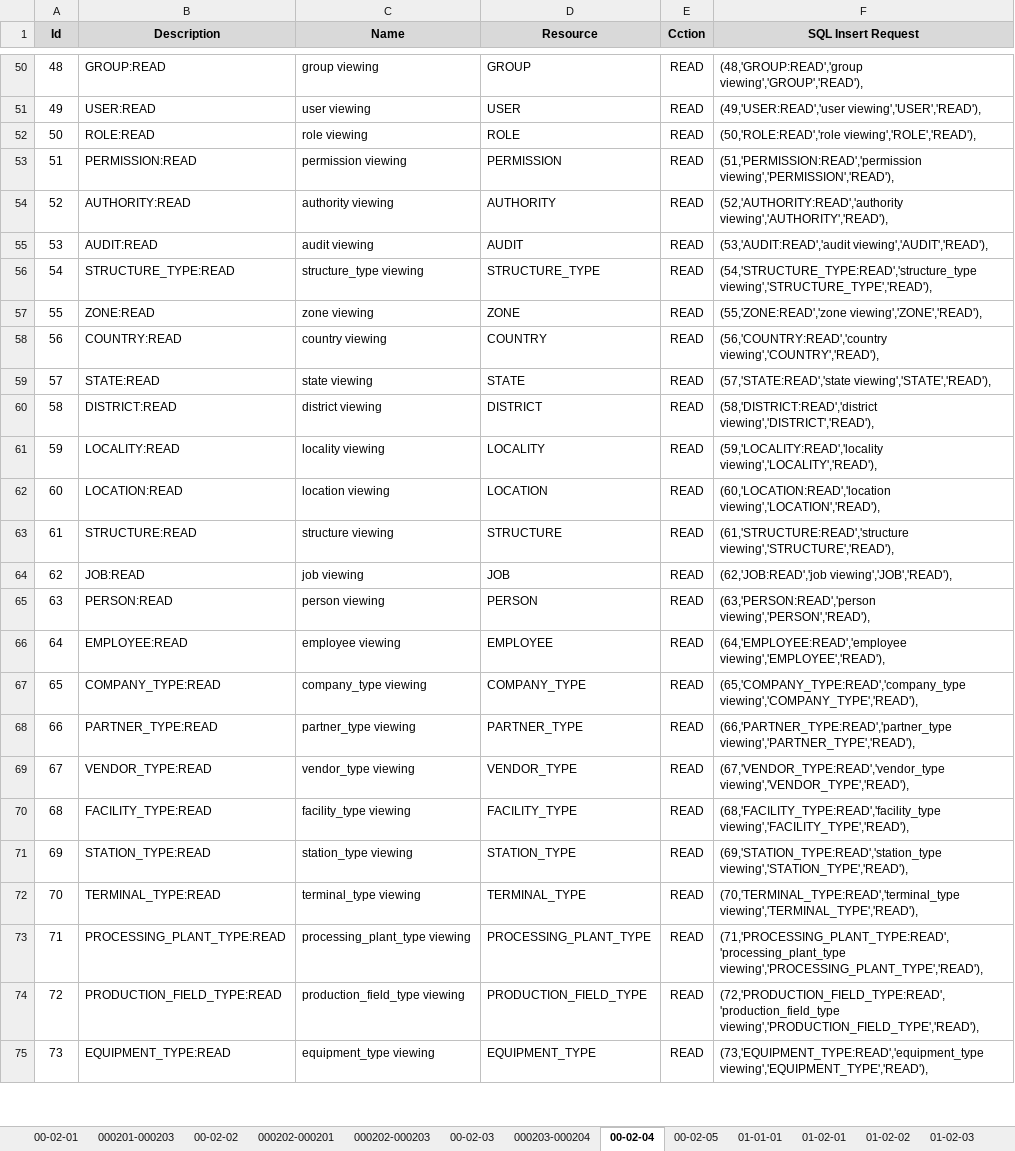
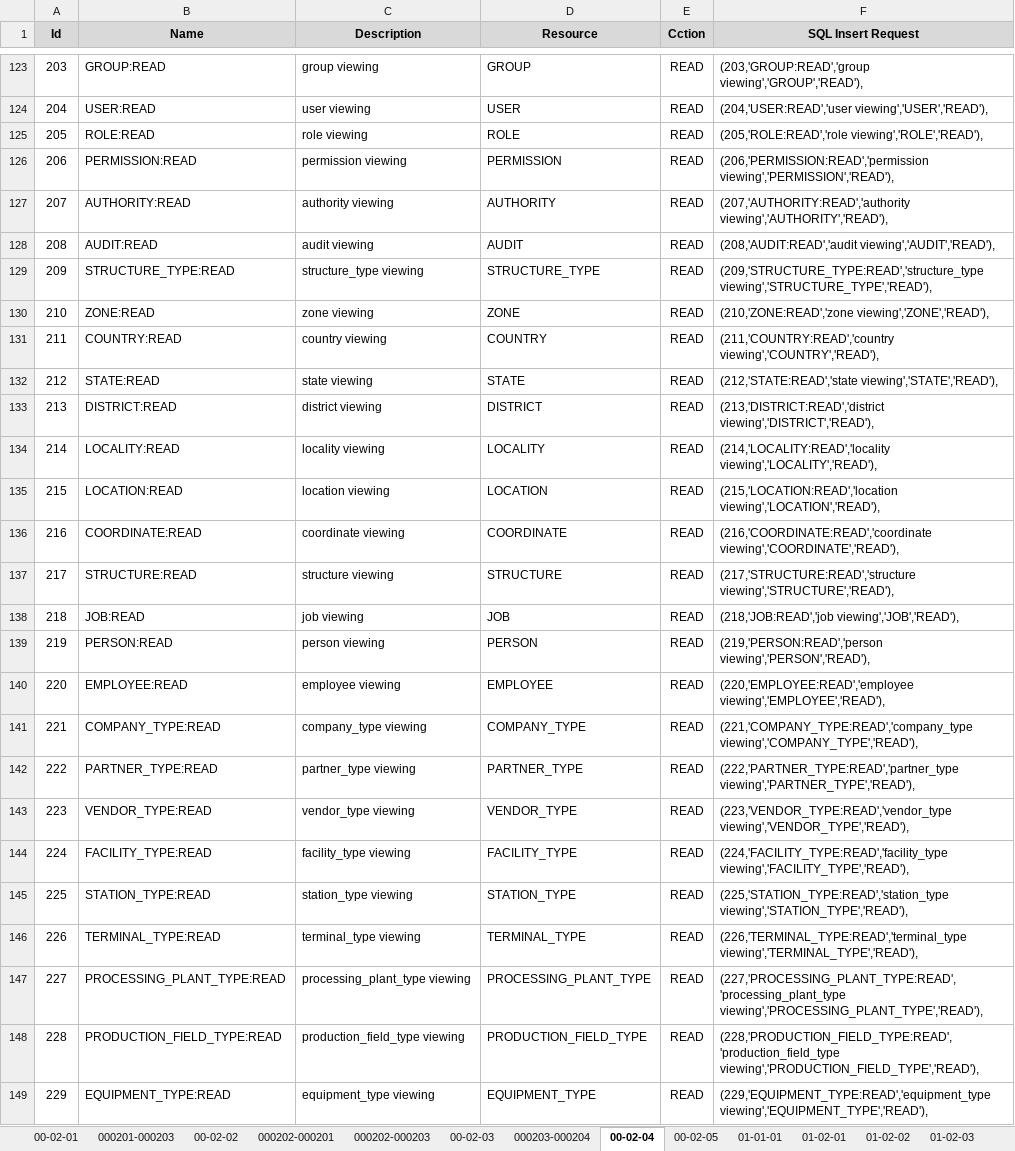
Before and after one commit to CHOUABBIA-AMINE/HyFloAPI, an Excel workbook: src/main/resources/HyFlo_db.xlsx, sheet 00-02-04, drawn as a sheet; only a part is shown, gaps mark what is left out; values as stored, in another font and other column widths than the file's, no borders; addresses are those after the commit; the diff covers the shown part only; the diff names each change by its address in the sheet, - before the commit and + after, or states it on an @@ line.

```diff
--- a/src/main/resources/HyFlo_db.xlsx (sheet 00-02-04)
+++ b/src/main/resources/HyFlo_db.xlsx (sheet 00-02-04)
-B1: Description
+B1: Name
-C1: Name
+C1: Description
@@ column A (Id) renumbered from row 5 down @@
-F123 (SQL Insert Request): (48,'GROUP:READ','group viewing','GROUP','READ'),
+F123 (SQL Insert Request): (203,'GROUP:READ','group viewing','GROUP','READ'),
-F124 (SQL Insert Request): (49,'USER:READ','user viewing','USER','READ'),
+F124 (SQL Insert Request): (204,'USER:READ','user viewing','USER','READ'),
-F125 (SQL Insert Request): (50,'ROLE:READ','role viewing','ROLE','READ'),
+F125 (SQL Insert Request): (205,'ROLE:READ','role viewing','ROLE','READ'),
-F126 (SQL Insert Request): (51,'PERMISSION:READ','permission viewing','PERMISSION','READ'),
+F126 (SQL Insert Request): (206,'PERMISSION:READ','permission viewing','PERMISSION','READ'),
-F127 (SQL Insert Request): (52,'AUTHORITY:READ','authority viewing','AUTHORITY','READ'),
+F127 (SQL Insert Request): (207,'AUTHORITY:READ','authority viewing','AUTHORITY','READ'),
-F128 (SQL Insert Request): (53,'AUDIT:READ','audit viewing','AUDIT','READ'),
+F128 (SQL Insert Request): (208,'AUDIT:READ','audit viewing','AUDIT','READ'),
-F129 (SQL Insert Request): (54,'STRUCTURE_TYPE:READ','structure_type viewing','STRUCTURE_TYPE','READ'),
+F129 (SQL Insert Request): (209,'STRUCTURE_TYPE:READ','structure_type viewing','STRUCTURE_TYPE','READ'),
-F130 (SQL Insert Request): (55,'ZONE:READ','zone viewing','ZONE','READ'),
+F130 (SQL Insert Request): (210,'ZONE:READ','zone viewing','ZONE','READ'),
-F131 (SQL Insert Request): (56,'COUNTRY:READ','country viewing','COUNTRY','READ'),
+F131 (SQL Insert Request): (211,'COUNTRY:READ','country viewing','COUNTRY','READ'),
-F132 (SQL Insert Request): (57,'STATE:READ','state viewing','STATE','READ'),
+F132 (SQL Insert Request): (212,'STATE:READ','state viewing','STATE','READ'),
-F133 (SQL Insert Request): (58,'DISTRICT:READ','district viewing','DISTRICT','READ'),
+F133 (SQL Insert Request): (213,'DISTRICT:READ','district viewing','DISTRICT','READ'),
-F134 (SQL Insert Request): (59,'LOCALITY:READ','locality viewing','LOCALITY','READ'),
+F134 (SQL Insert Request): (214,'LOCALITY:READ','locality viewing','LOCALITY','READ'),
-F135 (SQL Insert Request): (60,'LOCATION:READ','location viewing','LOCATION','READ'),
+F135 (SQL Insert Request): (215,'LOCATION:READ','location viewing','LOCATION','READ'),
+row 136: 216 | COORDINATE:READ | coordinate viewing | COORDINATE | READ | (216,'COORDINATE:READ','coordinate viewing','COORDINATE','READ'),
-F137 (SQL Insert Request): (61,'STRUCTURE:READ','structure viewing','STRUCTURE','READ'),
+F137 (SQL Insert Request): (217,'STRUCTURE:READ','structure viewing','STRUCTURE','READ'),
-F138 (SQL Insert Request): (62,'JOB:READ','job viewing','JOB','READ'),
+F138 (SQL Insert Request): (218,'JOB:READ','job viewing','JOB','READ'),
-F139 (SQL Insert Request): (63,'PERSON:READ','person viewing','PERSON','READ'),
+F139 (SQL Insert Request): (219,'PERSON:READ','person viewing','PERSON','READ'),
-F140 (SQL Insert Request): (64,'EMPLOYEE:READ','employee viewing','EMPLOYEE','READ'),
+F140 (SQL Insert Request): (220,'EMPLOYEE:READ','employee viewing','EMPLOYEE','READ'),
-F141 (SQL Insert Request): (65,'COMPANY_TYPE:READ','company_type viewing','COMPANY_TYPE','READ'),
+F141 (SQL Insert Request): (221,'COMPANY_TYPE:READ','company_type viewing','COMPANY_TYPE','READ'),
-F142 (SQL Insert Request): (66,'PARTNER_TYPE:READ','partner_type viewing','PARTNER_TYPE','READ'),
+F142 (SQL Insert Request): (222,'PARTNER_TYPE:READ','partner_type viewing','PARTNER_TYPE','READ'),
-F143 (SQL Insert Request): (67,'VENDOR_TYPE:READ','vendor_type viewing','VENDOR_TYPE','READ'),
+F143 (SQL Insert Request): (223,'VENDOR_TYPE:READ','vendor_type viewing','VENDOR_TYPE','READ'),
-F144 (SQL Insert Request): (68,'FACILITY_TYPE:READ','facility_type viewing','FACILITY_TYPE','READ'),
+F144 (SQL Insert Request): (224,'FACILITY_TYPE:READ','facility_type viewing','FACILITY_TYPE','READ'),
-F145 (SQL Insert Request): (69,'STATION_TYPE:READ','station_type viewing','STATION_TYPE','READ'),
+F145 (SQL Insert Request): (225,'STATION_TYPE:READ','station_type viewing','STATION_TYPE','READ'),
-F146 (SQL Insert Request): (70,'TERMINAL_TYPE:READ','terminal_type viewing','TERMINAL_TYPE','READ'),
+F146 (SQL Insert Request): (226,'TERMINAL_TYPE:READ','terminal_type viewing','TERMINAL_TYPE','READ'),
-F147 (SQL Insert Request): (71,'PROCESSING_PLANT_TYPE:READ','processing_plant_type viewing','PROCESSING_PLANT_TYPE','READ'),
+F147 (SQL Insert Request): (227,'PROCESSING_PLANT_TYPE:READ','processing_plant_type viewing','PROCESSING_PLANT_TYPE','READ'),
-F148 (SQL Insert Request): (72,'PRODUCTION_FIELD_TYPE:READ','production_field_type viewing','PRODUCTION_FIELD_TYPE','READ'),
+F148 (SQL Insert Request): (228,'PRODUCTION_FIELD_TYPE:READ','production_field_type viewing','PRODUCTION_FIELD_TYPE','READ'),
-F149 (SQL Insert Request): (73,'EQUIPMENT_TYPE:READ','equipment_type viewing','EQUIPMENT_TYPE','READ'),
+F149 (SQL Insert Request): (229,'EQUIPMENT_TYPE:READ','equipment_type viewing','EQUIPMENT_TYPE','READ'),
```
Also changed, not shown: 88 added rows, 6 removed rows and 95 edited cells elsewhere in this sheet, sheet 00-02-03, sheet 03-02-07, sheet 02-03-01, formulas that keep their value, 1 other file.
